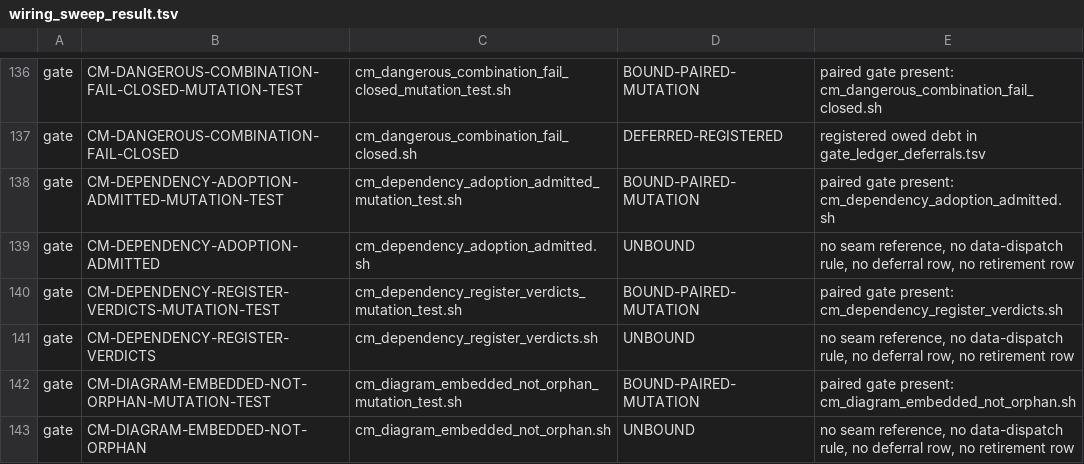
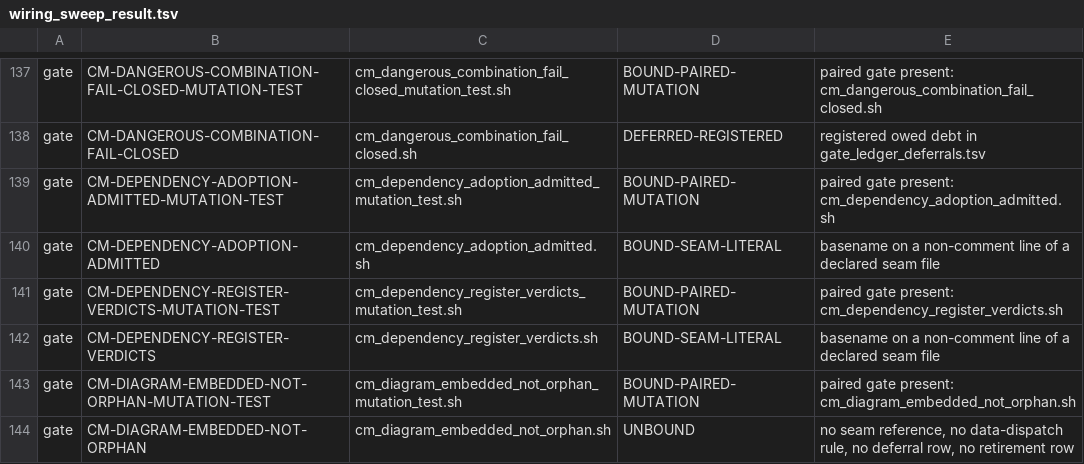
Before and after one commit to HelixDevelopment/HelixConstitution, a TSV file: scripts/gates/wiring_sweep_result.tsv, drawn as a sheet; only a part is shown, gaps mark what is left out; the diff covers the shown part only.

```diff
--- a/scripts/gates/wiring_sweep_result.tsv
+++ b/scripts/gates/wiring_sweep_result.tsv
@@ -138,5 +139,5 @@ gate	CM-DANGEROUS-COMBINATION-FAIL-CLOSED	cm_dangerous_combination_fail_closed.s
 gate	CM-DEPENDENCY-ADOPTION-ADMITTED-MUTATION-TEST	cm_dependency_adoption_admitted_mutation_test.sh	BOUND-PAIRED-MUTATION	paired gate present: cm_dependency_adoption_admitted.sh
-gate	CM-DEPENDENCY-ADOPTION-ADMITTED	cm_dependency_adoption_admitted.sh	UNBOUND	no seam reference, no data-dispatch rule, no deferral row, no retirement row
+gate	CM-DEPENDENCY-ADOPTION-ADMITTED	cm_dependency_adoption_admitted.sh	BOUND-SEAM-LITERAL	basename on a non-comment line of a declared seam file
 gate	CM-DEPENDENCY-REGISTER-VERDICTS-MUTATION-TEST	cm_dependency_register_verdicts_mutation_test.sh	BOUND-PAIRED-MUTATION	paired gate present: cm_dependency_register_verdicts.sh
-gate	CM-DEPENDENCY-REGISTER-VERDICTS	cm_dependency_register_verdicts.sh	UNBOUND	no seam reference, no data-dispatch rule, no deferral row, no retirement row
+gate	CM-DEPENDENCY-REGISTER-VERDICTS	cm_dependency_register_verdicts.sh	BOUND-SEAM-LITERAL	basename on a non-comment line of a declared seam file
 gate	CM-DIAGRAM-EMBEDDED-NOT-ORPHAN-MUTATION-TEST	cm_diagram_embedded_not_orphan_mutation_test.sh	BOUND-PAIRED-MUTATION	paired gate present: cm_diagram_embedded_not_orphan.sh
```
Also changed, not shown: 2 added rows and 16 edited cells elsewhere in this file, scripts/gates/gate_first_refusal.tsv, 15 other files.
